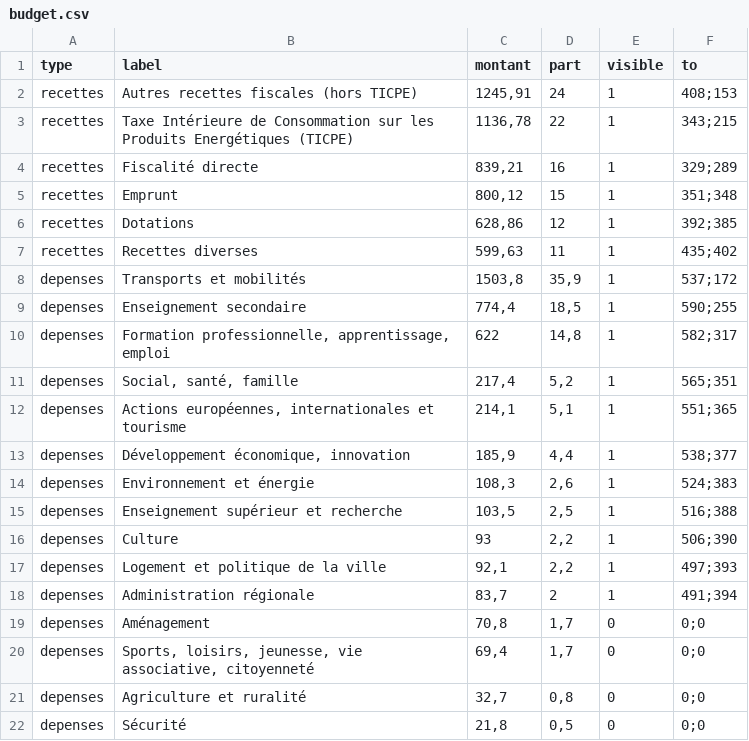
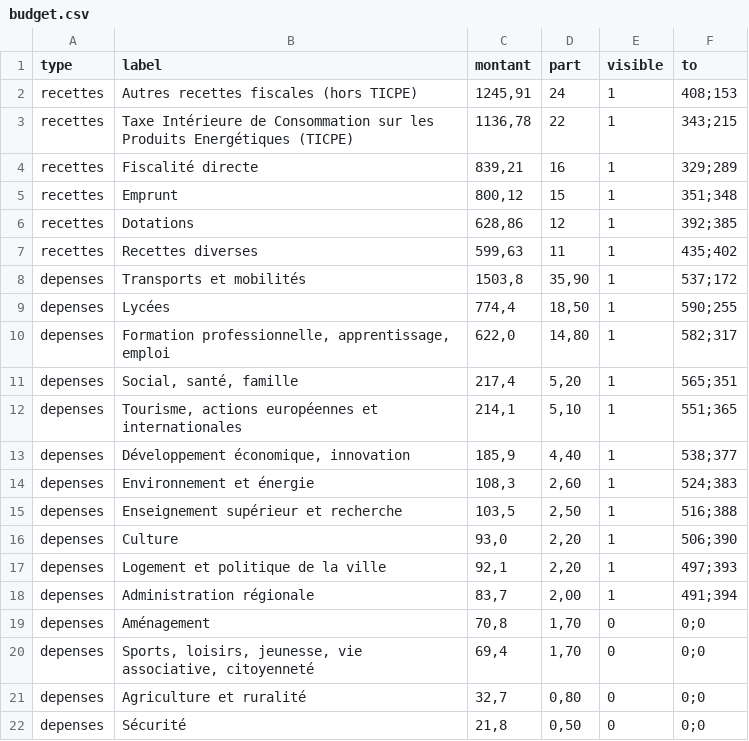
Before and after one commit to jplusplus/idf-budget, a CSV file: data/budget.csv, drawn as a sheet.

Commit message:
Updates

```diff
--- a/data/budget.csv
+++ b/data/budget.csv
@@ -7,16 +7,16 @@ recettes,Dotations,"628,86",12,1,392;385
 recettes,Recettes diverses,"599,63",11,1,435;402
-depenses,Transports et mobilités,"1503,8","35,9",1,537;172
-depenses,Enseignement secondaire,"774,4","18,5",1,590;255
-depenses,"Formation professionnelle, apprentissage, emploi",622,"14,8",1,582;317
-depenses,"Social, santé, famille","217,4","5,2",1,565;351
-depenses,"Actions européennes, internationales et tourisme","214,1","5,1",1,551;365
-depenses,"Développement économique, innovation","185,9","4,4",1,538;377
-depenses,Environnement et énergie,"108,3","2,6",1,524;383
-depenses,Enseignement supérieur et recherche,"103,5","2,5",1,516;388
-depenses,Culture,93,"2,2",1,506;390
-depenses,Logement et politique de la ville,"92,1","2,2",1,497;393
-depenses,Administration régionale,"83,7",2,1,491;394
-depenses,Aménagement,"70,8","1,7",0,0;0
-depenses,"Sports, loisirs, jeunesse, vie associative, citoyenneté","69,4","1,7",0,0;0
-depenses,Agriculture et ruralité,"32,7","0,8",0,0;0
-depenses,Sécurité,"21,8","0,5",0,0;0
+depenses,Transports et mobilités,"1503,8","35,90",1,537;172
+depenses,Lycées,"774,4","18,50",1,590;255
+depenses,"Formation professionnelle, apprentissage, emploi","622,0","14,80",1,582;317
+depenses,"Social, santé, famille","217,4","5,20",1,565;351
+depenses,"Tourisme, actions européennes et internationales","214,1","5,10",1,551;365
+depenses,"Développement économique, innovation","185,9","4,40",1,538;377
+depenses,Environnement et énergie,"108,3","2,60",1,524;383
+depenses,Enseignement supérieur et recherche,"103,5","2,50",1,516;388
+depenses,Culture,"93,0","2,20",1,506;390
+depenses,Logement et politique de la ville,"92,1","2,20",1,497;393
+depenses,Administration régionale,"83,7","2,00",1,491;394
+depenses,Aménagement,"70,8","1,70",0,0;0
+depenses,"Sports, loisirs, jeunesse, vie associative, citoyenneté","69,4","1,70",0,0;0
+depenses,Agriculture et ruralité,"32,7","0,80",0,0;0
+depenses,Sécurité,"21,8","0,50",0,0;0
```
